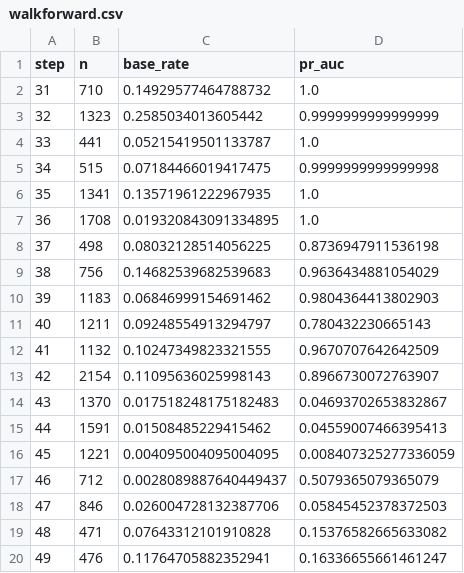
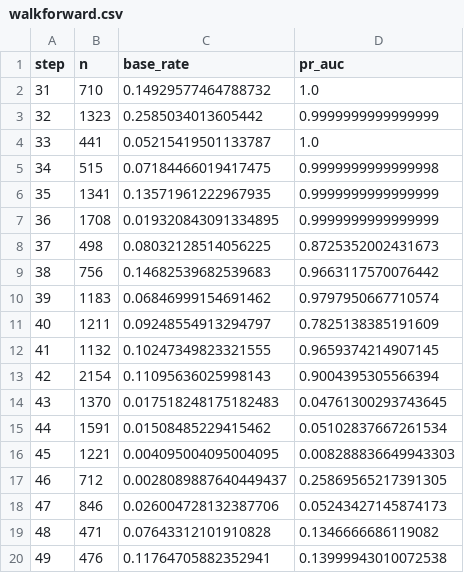
Before and after one commit to Spillety/Spillety, a CSV file: models/elliptic_v3/walkforward.csv, drawn as a sheet.

```diff
--- a/models/elliptic_v3/walkforward.csv
+++ b/models/elliptic_v3/walkforward.csv
@@ -5,16 +5,16 @@ step,n,base_rate,pr_auc
 34,515,0.07184466019417475,0.9999999999999998
-35,1341,0.13571961222967935,1.0
-36,1708,0.019320843091334895,1.0
-37,498,0.08032128514056225,0.8736947911536198
-38,756,0.14682539682539683,0.9636434881054029
-39,1183,0.06846999154691462,0.9804364413802903
-40,1211,0.09248554913294797,0.780432230665143
-41,1132,0.10247349823321555,0.9670707642642509
-42,2154,0.11095636025998143,0.8966730072763907
-43,1370,0.017518248175182483,0.04693702653832867
-44,1591,0.01508485229415462,0.04559007466395413
-45,1221,0.004095004095004095,0.008407325277336059
-46,712,0.0028089887640449437,0.5079365079365079
-47,846,0.026004728132387706,0.05845452378372503
-48,471,0.07643312101910828,0.15376582665633082
-49,476,0.11764705882352941,0.16336655661461247
+35,1341,0.13571961222967935,0.9999999999999999
+36,1708,0.019320843091334895,0.9999999999999999
+37,498,0.08032128514056225,0.8725352002431673
+38,756,0.14682539682539683,0.9663117570076442
+39,1183,0.06846999154691462,0.9797950667710574
+40,1211,0.09248554913294797,0.7825138385191609
+41,1132,0.10247349823321555,0.9659374214907145
+42,2154,0.11095636025998143,0.9004395305566394
+43,1370,0.017518248175182483,0.04761300293743645
+44,1591,0.01508485229415462,0.05102837667261534
+45,1221,0.004095004095004095,0.008288836649943303
+46,712,0.0028089887640449437,0.25869565217391305
+47,846,0.026004728132387706,0.05243427145874173
+48,471,0.07643312101910828,0.1346666686119082
+49,476,0.11764705882352941,0.13999943010072538
```
Also changed, not shown: 23 other files.
